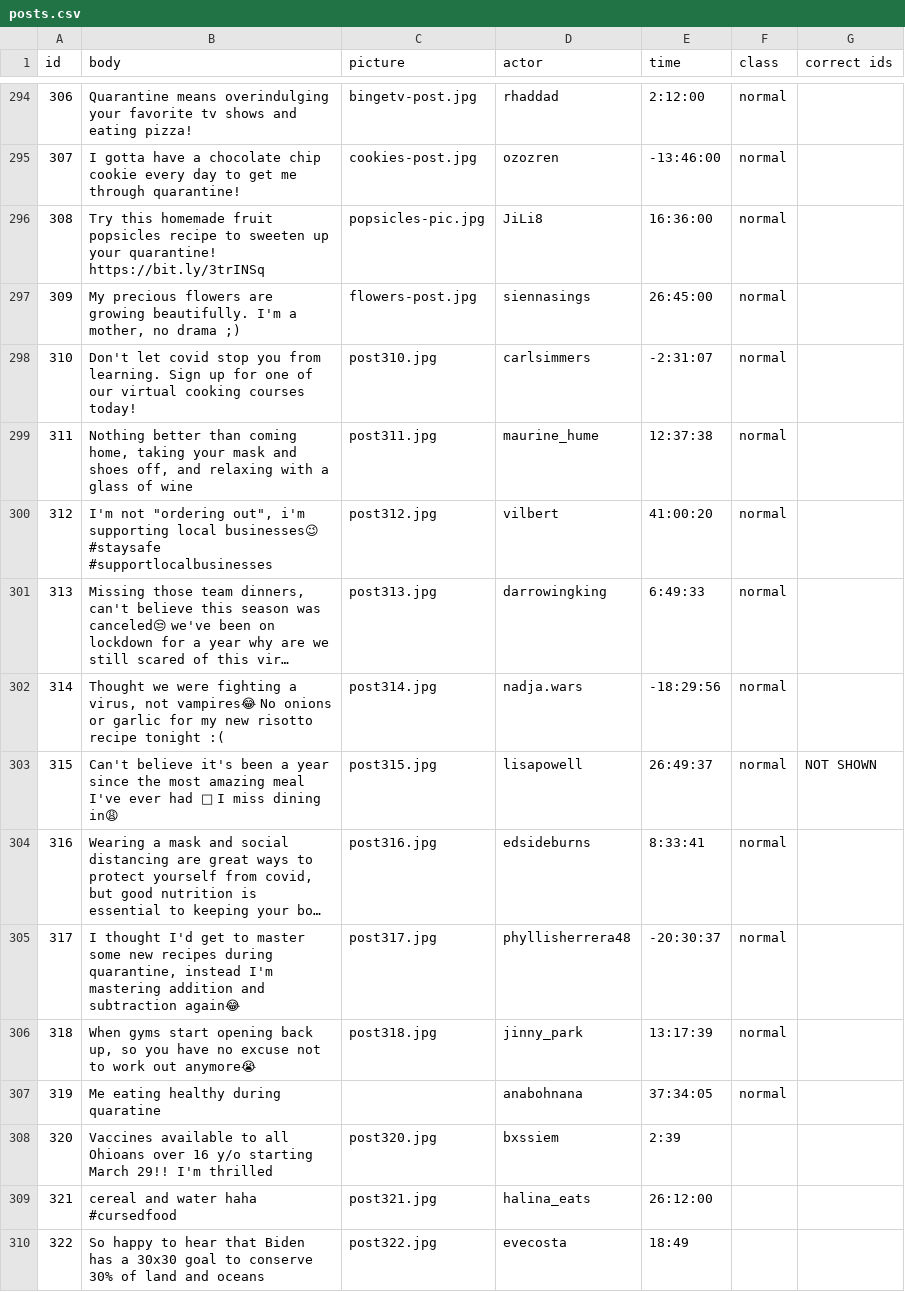
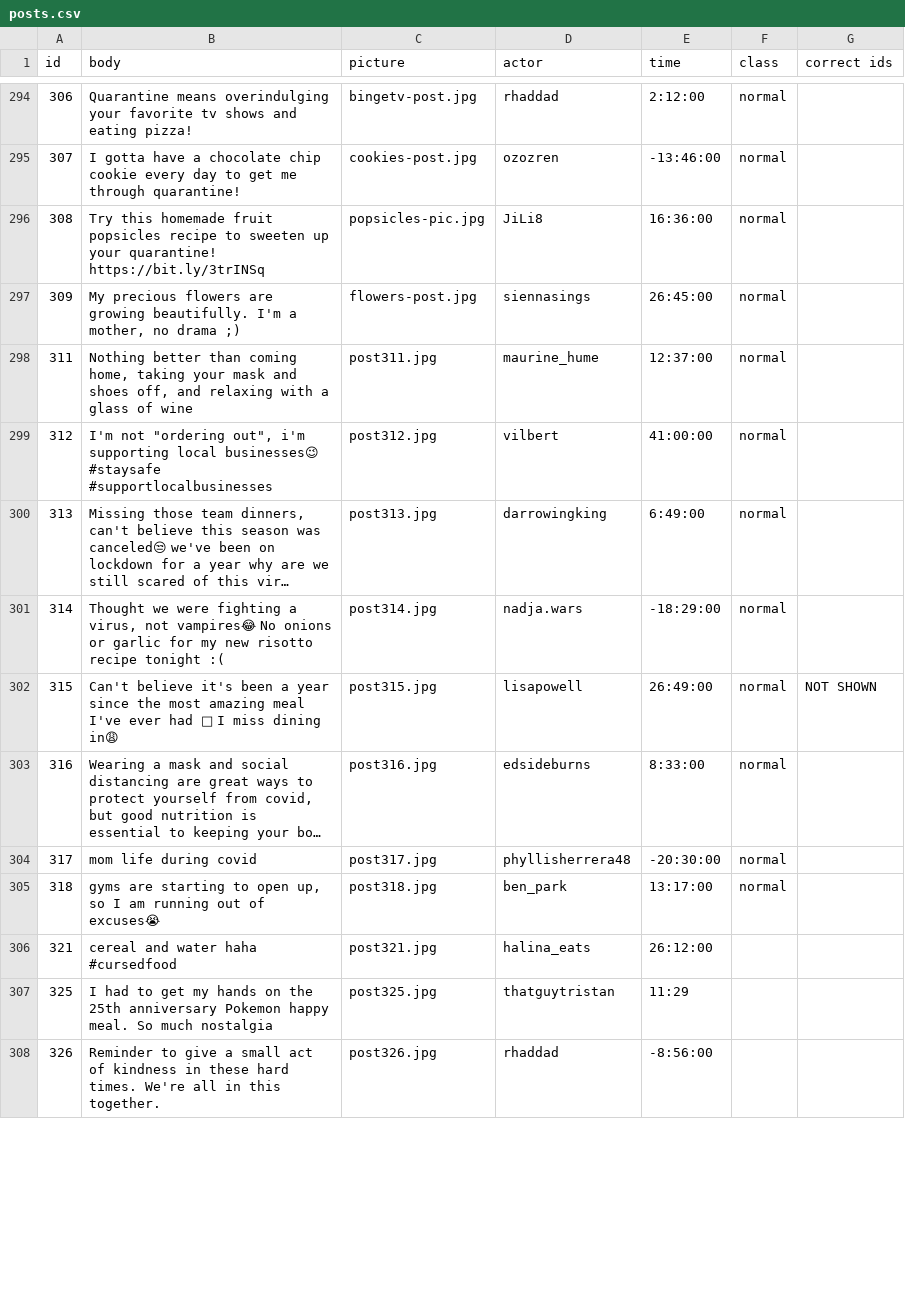
Before and after one commit to ZhilaAghajari/truman, a CSV file: input/posts.csv, drawn as a sheet; only a part is shown, gaps mark what is left out; the shorter side is filled out with more unchanged rows; long unchanged cells end in …; removed rows and columns are numbered as before the commit, all else as after; the diff covers the shown part only; the diff names each change by its address in the sheet, - before the commit and + after, or states it on an @@ line.

```diff
--- a/input/posts.csv
+++ b/input/posts.csv
-row 298: 310 | Don't let covid stop you from learning. Sign up for one of our virtual cooking courses today! | post310.jpg | carlsimmers | -2:31:07 | normal
-E298 (time): 12:37:38
+E298 (time): 12:37:00
-E299 (time): 41:00:20
+E299 (time): 41:00:00
-E300 (time): 6:49:33
+E300 (time): 6:49:00
-E301 (time): -18:29:56
+E301 (time): -18:29:00
-E302 (time): 26:49:37
+E302 (time): 26:49:00
-E303 (time): 8:33:41
+E303 (time): 8:33:00
-B304 (body): I thought I'd get to master some new recipes during quarantine, instead I'm mastering addition and subtraction again😂
+B304 (body): mom life during covid
-E304 (time): -20:30:37
+E304 (time): -20:30:00
-B305 (body): When gyms start opening back up, so you have no excuse not to work out anymore😭
+B305 (body): gyms are starting to open up, so I am running out of excuses😭
-D305 (actor): jinny_park
+D305 (actor): ben_park
-E305 (time): 13:17:39
+E305 (time): 13:17:00
-row 307: 319 | Me eating healthy during quaratine |  | anabohnana | 37:34:05 | normal
-row 308: 320 | Vaccines available to all Ohioans over 16 y/o starting March 29!! I'm thrilled | post320.jpg | bxssiem | 2:39
-row 310: 322 | So happy to hear that Biden has a 30x30 goal to conserve 30% of land and oceans | post322.jpg | evecosta | 18:49
```
Also changed, not shown: 4 added rows, 11 removed rows and 18 edited cells elsewhere in this file, input/actors.csv, 22 other files.
